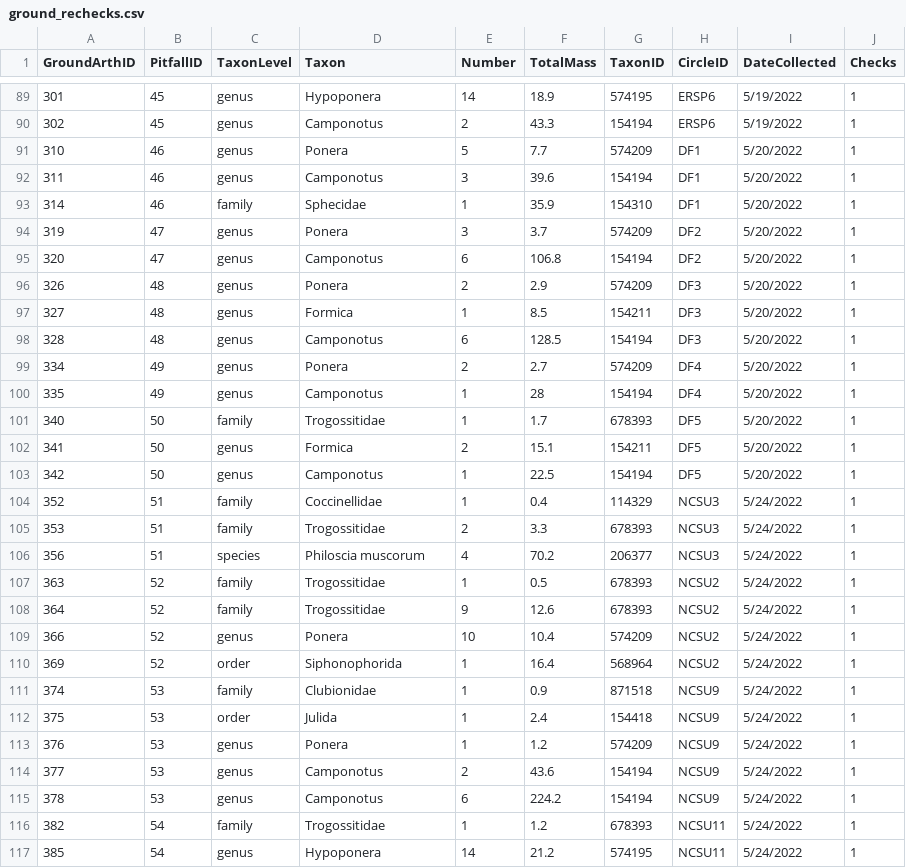
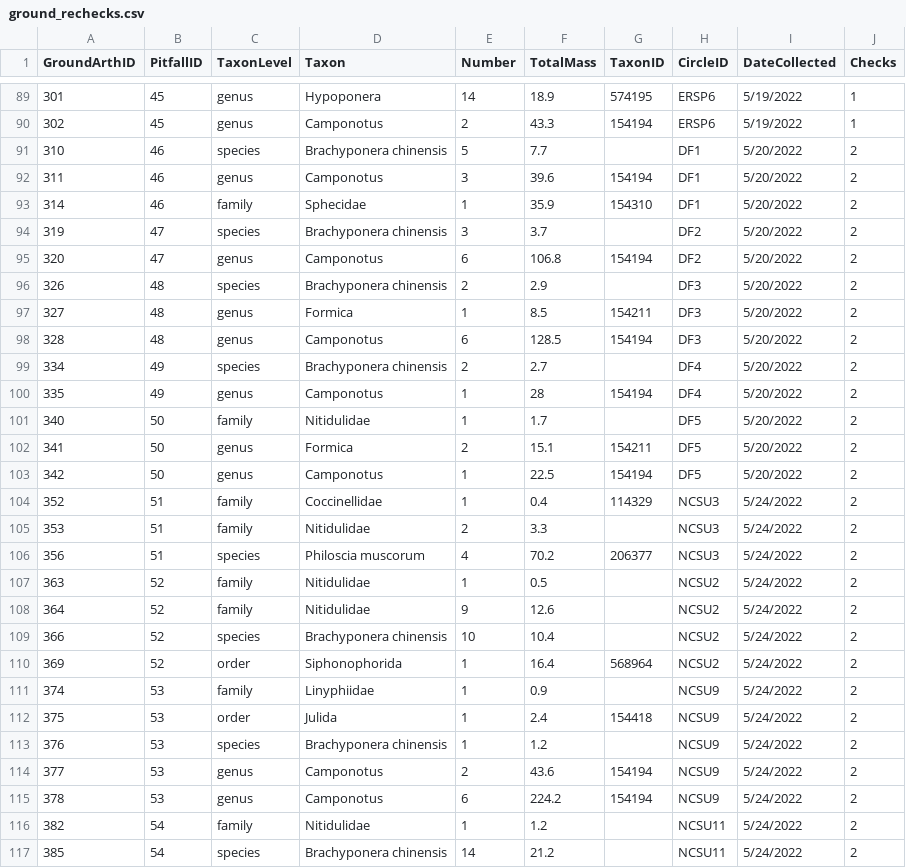
Before and after one commit to IREdwards27/arths-on-landscapes, a CSV file: data/ground_rechecks.csv, drawn as a sheet; only a part is shown, gaps mark what is left out; the diff covers the shown part only.

```diff
--- a/data/ground_rechecks.csv
+++ b/data/ground_rechecks.csv
@@ -90,28 +90,28 @@ GroundArthID,PitfallID,TaxonLevel,Taxon,Number,TotalMass,TaxonID,CircleID,DateCo
 302,45,genus,Camponotus,2,43.3,154194,ERSP6,5/19/2022,1
-310,46,genus,Ponera,5,7.7,574209,DF1,5/20/2022,1
-311,46,genus,Camponotus,3,39.6,154194,DF1,5/20/2022,1
-314,46,family,Sphecidae,1,35.9,154310,DF1,5/20/2022,1
-319,47,genus,Ponera,3,3.7,574209,DF2,5/20/2022,1
-320,47,genus,Camponotus,6,106.8,154194,DF2,5/20/2022,1
-326,48,genus,Ponera,2,2.9,574209,DF3,5/20/2022,1
-327,48,genus,Formica,1,8.5,154211,DF3,5/20/2022,1
-328,48,genus,Camponotus,6,128.5,154194,DF3,5/20/2022,1
-334,49,genus,Ponera,2,2.7,574209,DF4,5/20/2022,1
-335,49,genus,Camponotus,1,28,154194,DF4,5/20/2022,1
-340,50,family,Trogossitidae,1,1.7,678393,DF5,5/20/2022,1
-341,50,genus,Formica,2,15.1,154211,DF5,5/20/2022,1
-342,50,genus,Camponotus,1,22.5,154194,DF5,5/20/2022,1
-352,51,family,Coccinellidae,1,0.4,114329,NCSU3,5/24/2022,1
-353,51,family,Trogossitidae,2,3.3,678393,NCSU3,5/24/2022,1
-356,51,species,Philoscia muscorum,4,70.2,206377,NCSU3,5/24/2022,1
-363,52,family,Trogossitidae,1,0.5,678393,NCSU2,5/24/2022,1
-364,52,family,Trogossitidae,9,12.6,678393,NCSU2,5/24/2022,1
-366,52,genus,Ponera,10,10.4,574209,NCSU2,5/24/2022,1
-369,52,order,Siphonophorida,1,16.4,568964,NCSU2,5/24/2022,1
-374,53,family,Clubionidae,1,0.9,871518,NCSU9,5/24/2022,1
-375,53,order,Julida,1,2.4,154418,NCSU9,5/24/2022,1
-376,53,genus,Ponera,1,1.2,574209,NCSU9,5/24/2022,1
-377,53,genus,Camponotus,2,43.6,154194,NCSU9,5/24/2022,1
-378,53,genus,Camponotus,6,224.2,154194,NCSU9,5/24/2022,1
-382,54,family,Trogossitidae,1,1.2,678393,NCSU11,5/24/2022,1
-385,54,genus,Hypoponera,14,21.2,574195,NCSU11,5/24/2022,1
+310,46,species,Brachyponera chinensis,5,7.7,,DF1,5/20/2022,2
+311,46,genus,Camponotus,3,39.6,154194,DF1,5/20/2022,2
+314,46,family,Sphecidae,1,35.9,154310,DF1,5/20/2022,2
+319,47,species,Brachyponera chinensis,3,3.7,,DF2,5/20/2022,2
+320,47,genus,Camponotus,6,106.8,154194,DF2,5/20/2022,2
+326,48,species,Brachyponera chinensis,2,2.9,,DF3,5/20/2022,2
+327,48,genus,Formica,1,8.5,154211,DF3,5/20/2022,2
+328,48,genus,Camponotus,6,128.5,154194,DF3,5/20/2022,2
+334,49,species,Brachyponera chinensis,2,2.7,,DF4,5/20/2022,2
+335,49,genus,Camponotus,1,28,154194,DF4,5/20/2022,2
+340,50,family,Nitidulidae,1,1.7,,DF5,5/20/2022,2
+341,50,genus,Formica,2,15.1,154211,DF5,5/20/2022,2
+342,50,genus,Camponotus,1,22.5,154194,DF5,5/20/2022,2
+352,51,family,Coccinellidae,1,0.4,114329,NCSU3,5/24/2022,2
+353,51,family,Nitidulidae,2,3.3,,NCSU3,5/24/2022,2
+356,51,species,Philoscia muscorum,4,70.2,206377,NCSU3,5/24/2022,2
+363,52,family,Nitidulidae,1,0.5,,NCSU2,5/24/2022,2
+364,52,family,Nitidulidae,9,12.6,,NCSU2,5/24/2022,2
+366,52,species,Brachyponera chinensis,10,10.4,,NCSU2,5/24/2022,2
+369,52,order,Siphonophorida,1,16.4,568964,NCSU2,5/24/2022,2
+374,53,family,Linyphiidae,1,0.9,,NCSU9,5/24/2022,2
+375,53,order,Julida,1,2.4,154418,NCSU9,5/24/2022,2
+376,53,species,Brachyponera chinensis,1,1.2,,NCSU9,5/24/2022,2
+377,53,genus,Camponotus,2,43.6,154194,NCSU9,5/24/2022,2
+378,53,genus,Camponotus,6,224.2,154194,NCSU9,5/24/2022,2
+382,54,family,Nitidulidae,1,1.2,,NCSU11,5/24/2022,2
+385,54,species,Brachyponera chinensis,14,21.2,,NCSU11,5/24/2022,2
```
Also changed, not shown: 60 edited cells elsewhere in this file, data/foliage_rechecks.csv.
